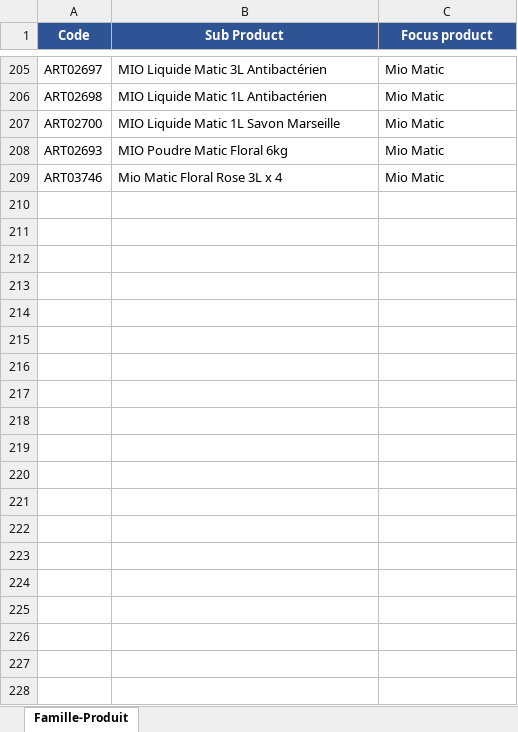
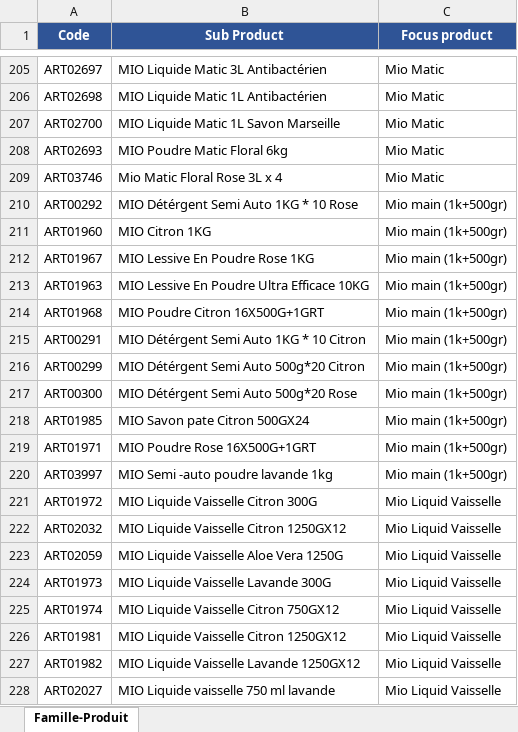
Before and after one commit to ambenabad-ship-it/Rihabplannerfinal-, an Excel workbook: Products family (1).xlsx, sheet Famille-Produit, drawn as a sheet; only a part is shown, gaps mark what is left out; values as stored, in another font and other column widths than the file's, no borders; the diff covers the shown part only; the diff names each change by its address in the sheet, - before the commit and + after, or states it on an @@ line.

Commit message:
feat(gmv): wire Products family.xlsx as single source of truth for product families + SKUs

```diff
--- a/Products family (1).xlsx (sheet Famille-Produit)
+++ b/Products family (1).xlsx (sheet Famille-Produit)
@@ row 210 unhidden: ART00292 | MIO Détérgent Semi Auto 1KG * 10 Rose | Mio main (1k+500gr) @@
@@ row 211 unhidden: ART01960 | MIO Citron 1KG | Mio main (1k+500gr) @@
@@ row 212 unhidden: ART01967 | MIO Lessive En Poudre Rose 1KG | Mio main (1k+500gr) @@
@@ row 213 unhidden: ART01963 | MIO Lessive En Poudre Ultra Efficace 10KG | Mio main (1k+500gr) @@
@@ row 214 unhidden: ART01968 | MIO Poudre Citron 16X500G+1GRT | Mio main (1k+500gr) @@
@@ row 215 unhidden: ART00291 | MIO Détérgent Semi Auto 1KG * 10 Citron | Mio main (1k+500gr) @@
@@ row 216 unhidden: ART00299 | MIO Détérgent Semi Auto 500g*20 Citron | Mio main (1k+500gr) @@
@@ row 217 unhidden: ART00300 | MIO Détérgent Semi Auto 500g*20 Rose | Mio main (1k+500gr) @@
@@ row 218 unhidden: ART01985 | MIO Savon pate Citron 500GX24 | Mio main (1k+500gr) @@
@@ row 219 unhidden: ART01971 | MIO Poudre Rose 16X500G+1GRT | Mio main (1k+500gr) @@
@@ row 220 unhidden: ART03997 | MIO Semi -auto poudre lavande 1kg | Mio main (1k+500gr) @@
@@ row 221 unhidden: ART01972 | MIO Liquide Vaisselle Citron 300G | Mio Liquid Vaisselle @@
@@ row 222 unhidden: ART02032 | MIO Liquide Vaisselle Citron 1250GX12 | Mio Liquid Vaisselle @@
@@ row 223 unhidden: ART02059 | MIO Liquide Vaisselle Aloe Vera 1250G | Mio Liquid Vaisselle @@
@@ row 224 unhidden: ART01973 | MIO Liquide Vaisselle Lavande 300G | Mio Liquid Vaisselle @@
@@ row 225 unhidden: ART01974 | MIO Liquide Vaisselle Citron 750GX12 | Mio Liquid Vaisselle @@
@@ row 226 unhidden: ART01981 | MIO Liquide Vaisselle Citron 1250GX12 | Mio Liquid Vaisselle @@
@@ row 227 unhidden: ART01982 | MIO Liquide Vaisselle Lavande 1250GX12 | Mio Liquid Vaisselle @@
@@ row 228 unhidden: ART02027 | MIO Liquide vaisselle 750 ml lavande | Mio Liquid Vaisselle @@
```
Also changed, not shown: 426 hidden or unhidden rows elsewhere in this sheet, 1 other file.
